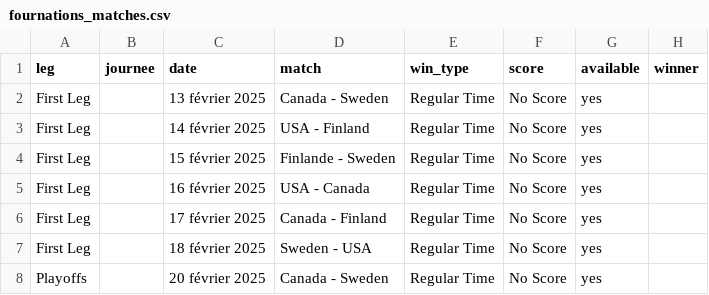
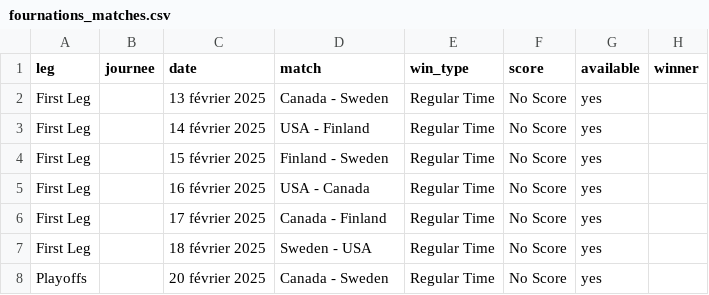
Before and after one commit to MauriceToast/Python_main, a CSV file: fournations_matches.csv, drawn as a sheet.

Commit message:
Update fournations_matches.csv

```diff
--- a/fournations_matches.csv
+++ b/fournations_matches.csv
@@ -3,3 +3,3 @@ First Leg,,13 février 2025,Canada - Sweden,Regular Time,No Score,yes,
 First Leg,,14 février 2025,USA - Finland,Regular Time,No Score,yes,
-First Leg,,15 février 2025,Finlande - Sweden,Regular Time,No Score,yes,
+First Leg,,15 février 2025,Finland - Sweden,Regular Time,No Score,yes,
 First Leg,,16 février 2025,USA - Canada,Regular Time,No Score,yes,
```
